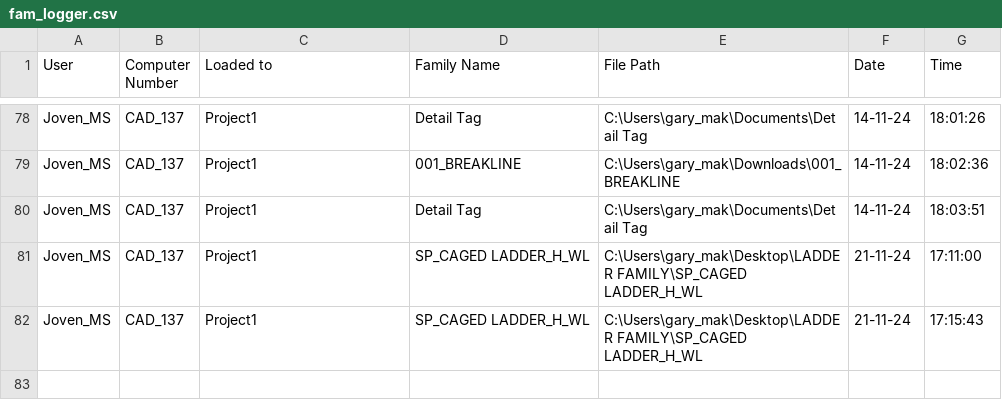
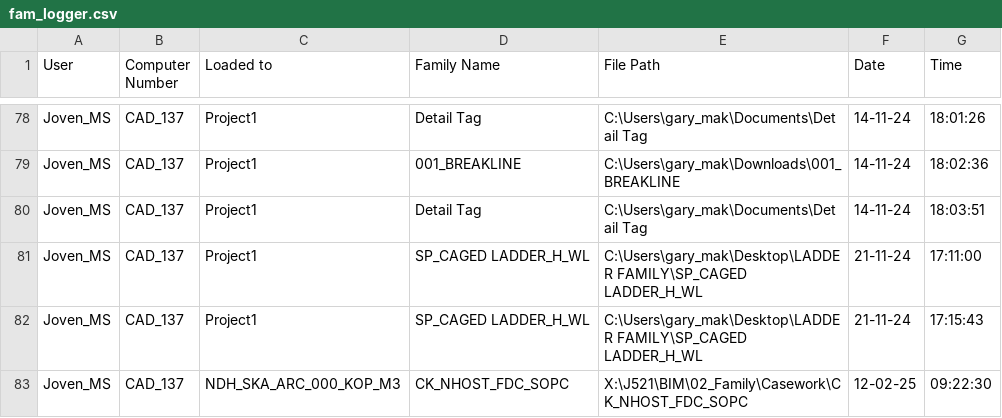
Before and after one commit to jmsgxx/GumPyTools, a CSV file: lib/Ref/fam_logger.csv, drawn as a sheet; only a part is shown, gaps mark what is left out.

```diff
--- a/lib/Ref/fam_logger.csv
+++ b/lib/Ref/fam_logger.csv
@@ -82 +82,2 @@ Joven_MS,CAD_137,Project1,SP_CAGED LADDER_H_WL,C:\Users\gary_mak\Desktop\LADDER
 Joven_MS,CAD_137,Project1,SP_CAGED LADDER_H_WL,C:\Users\gary_mak\Desktop\LADDER FAMILY\SP_CAGED LADDER_H_WL,21-11-24,17:15:43
+Joven_MS,CAD_137,NDH_SKA_ARC_000_KOP_M3,CK_NHOST_FDC_SOPC ,X:\J521\BIM\02_Family\Casework\CK_NHOST_FDC_SOPC ,12-02-25,09:22:30
```
Also changed, not shown: lib/Ref/doc_open_log.csv, 2 other files.
